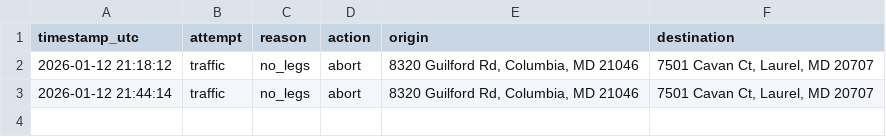
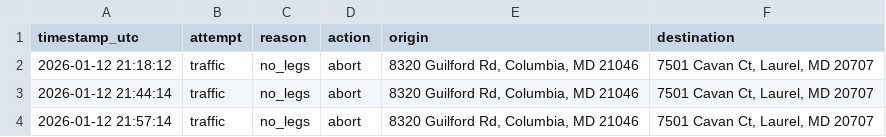
Before and after one commit to zrab001/commute-tracker, a CSV file: logs/route_fallback_log.csv, drawn as a sheet; the diff names each change by its address in the sheet, - before the commit and + after, or states it on an @@ line.

Commit message:
Log route fallback event [skip ci]

```diff
--- a/logs/route_fallback_log.csv
+++ b/logs/route_fallback_log.csv
+row 4: 2026-01-12 21:57:14 | traffic | no_legs | abort | 8320 Guilford Rd, Columbia, MD 21046 | 7501 Cavan Ct, Laurel, MD 20707
```
